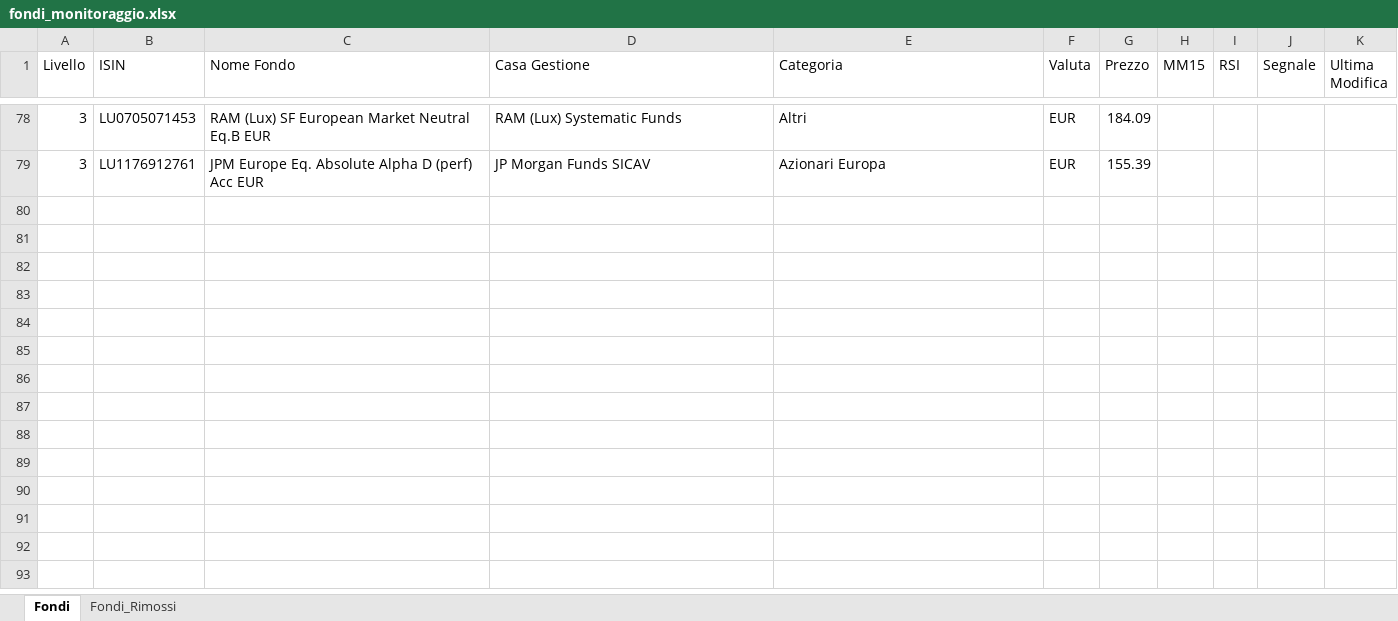
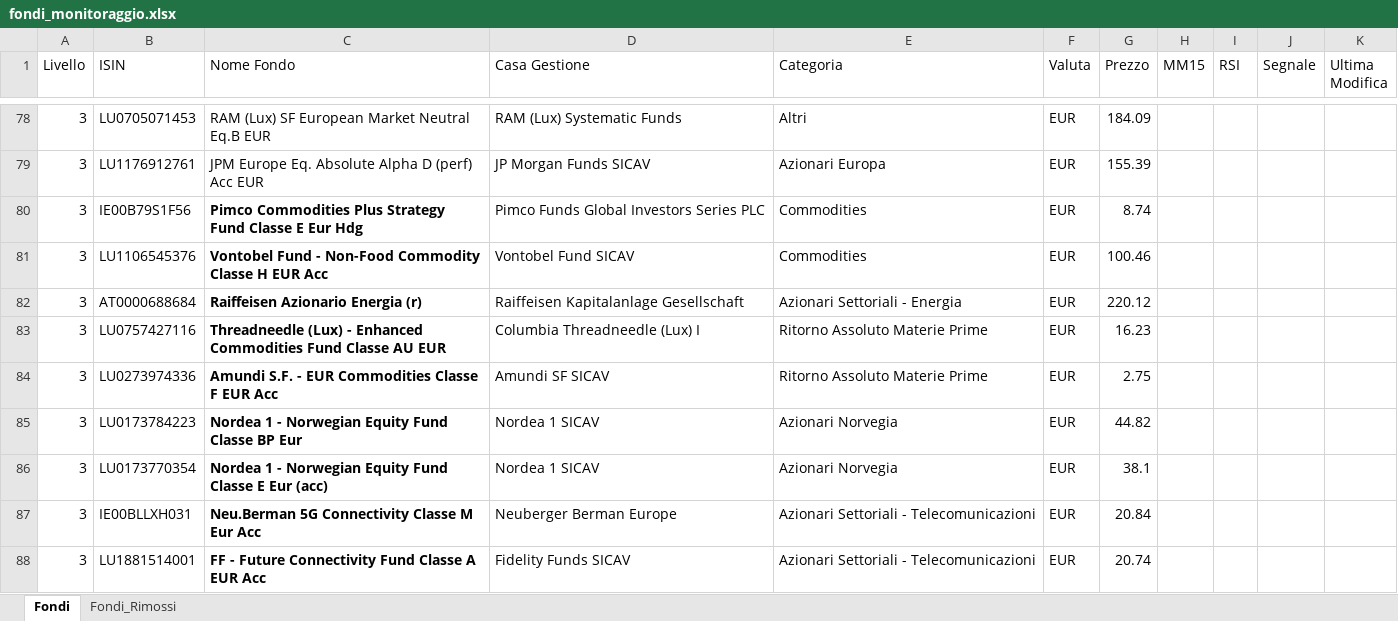
Before and after one commit to andreapavan-ops/MONITORAGGIO_FONDI, an Excel workbook: fondi_monitoraggio.xlsx, sheet Fondi, drawn as a sheet; only a part is shown, gaps mark what is left out; values as stored, in another font and other column widths than the file's, no borders; the diff names each change by its address in the sheet, - before the commit and + after, or states it on an @@ line.

```diff
--- a/fondi_monitoraggio.xlsx (sheet Fondi)
+++ b/fondi_monitoraggio.xlsx (sheet Fondi)
+row 80: 3 | IE00B79S1F56 | Pimco Commodities Plus Strategy Fund Classe E Eur Hdg | Pimco Funds Global Investors Series PLC | Commodities | EUR | 8.74
+row 81: 3 | LU1106545376 | Vontobel Fund - Non-Food Commodity Classe H EUR Acc | Vontobel Fund SICAV | Commodities | EUR | 100.46
+row 82: 3 | AT0000688684 | Raiffeisen Azionario Energia (r) | Raiffeisen Kapitalanlage Gesellschaft | Azionari Settoriali - Energia | EUR | 220.12
+row 83: 3 | LU0757427116 | Threadneedle (Lux) - Enhanced Commodities Fund Classe AU EUR | Columbia Threadneedle (Lux) I | Ritorno Assoluto Materie Prime | EUR | 16.23
+row 84: 3 | LU0273974336 | Amundi S.F. - EUR Commodities Classe F EUR Acc | Amundi SF SICAV | Ritorno Assoluto Materie Prime | EUR | 2.75
+row 85: 3 | LU0173784223 | Nordea 1 - Norwegian Equity Fund Classe BP Eur | Nordea 1 SICAV | Azionari Norvegia | EUR | 44.82
+row 86: 3 | LU0173770354 | Nordea 1 - Norwegian Equity Fund Classe E Eur (acc) | Nordea 1 SICAV | Azionari Norvegia | EUR | 38.1
+row 87: 3 | IE00BLLXH031 | Neu.Berman 5G Connectivity Classe M Eur Acc | Neuberger Berman Europe | Azionari Settoriali - Telecomunicazioni | EUR | 20.84
+row 88: 3 | LU1881514001 | FF - Future Connectivity Fund Classe A EUR Acc | Fidelity Funds SICAV | Azionari Settoriali - Telecomunicazioni | EUR | 20.74
```
